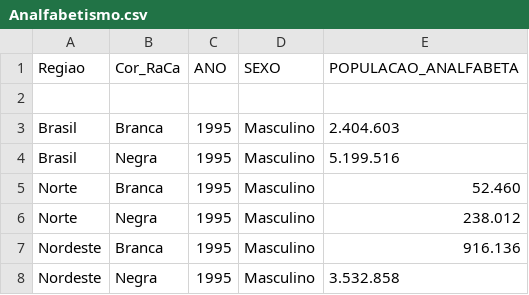
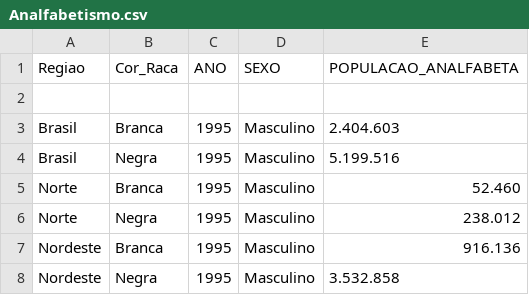
Before and after one commit to OliveiraNand/MineracaoDeDados, a CSV file: Analfabetismo.csv, drawn as a sheet; only a part is shown.

Commit message:
Add files via upload

```diff
--- a/Analfabetismo.csv
+++ b/Analfabetismo.csv
@@ -1,2 +1,2 @@
-Regiao;Cor_RaCa;ANO;SEXO;POPULACAO_ANALFABETA
+Regiao;Cor_Raca;ANO;SEXO;POPULACAO_ANALFABETA
 ;;;;
```
